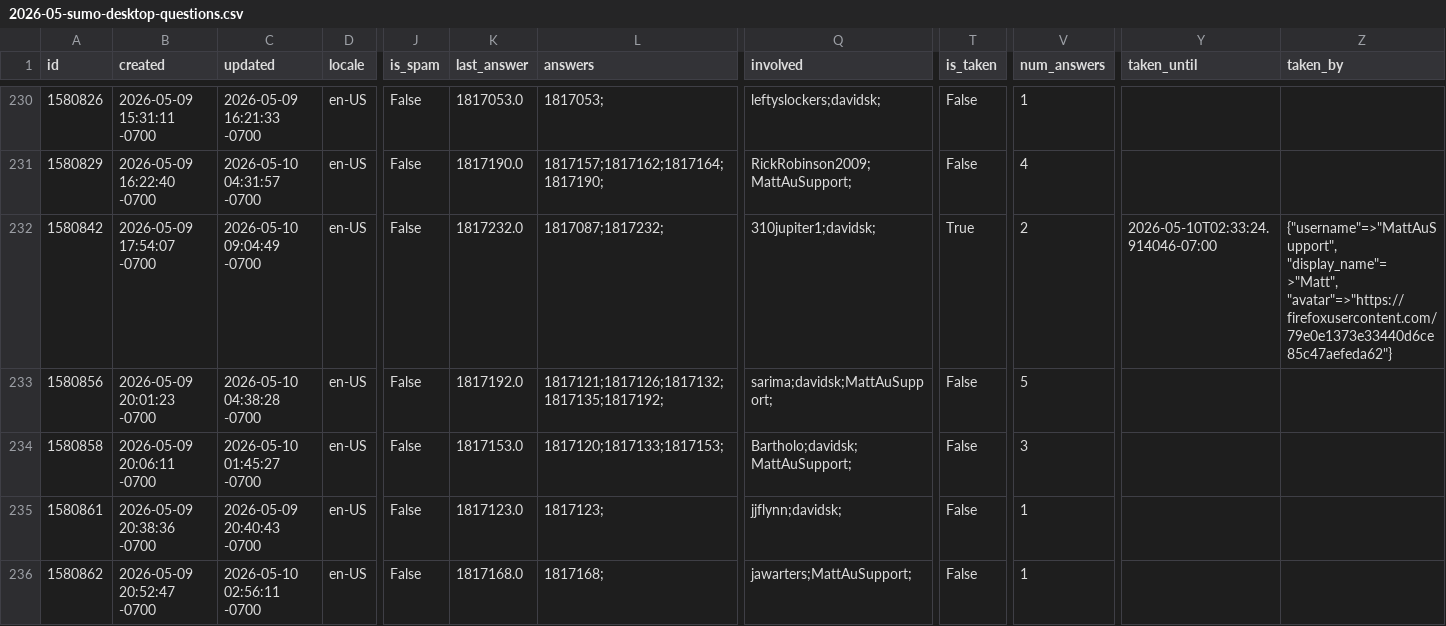
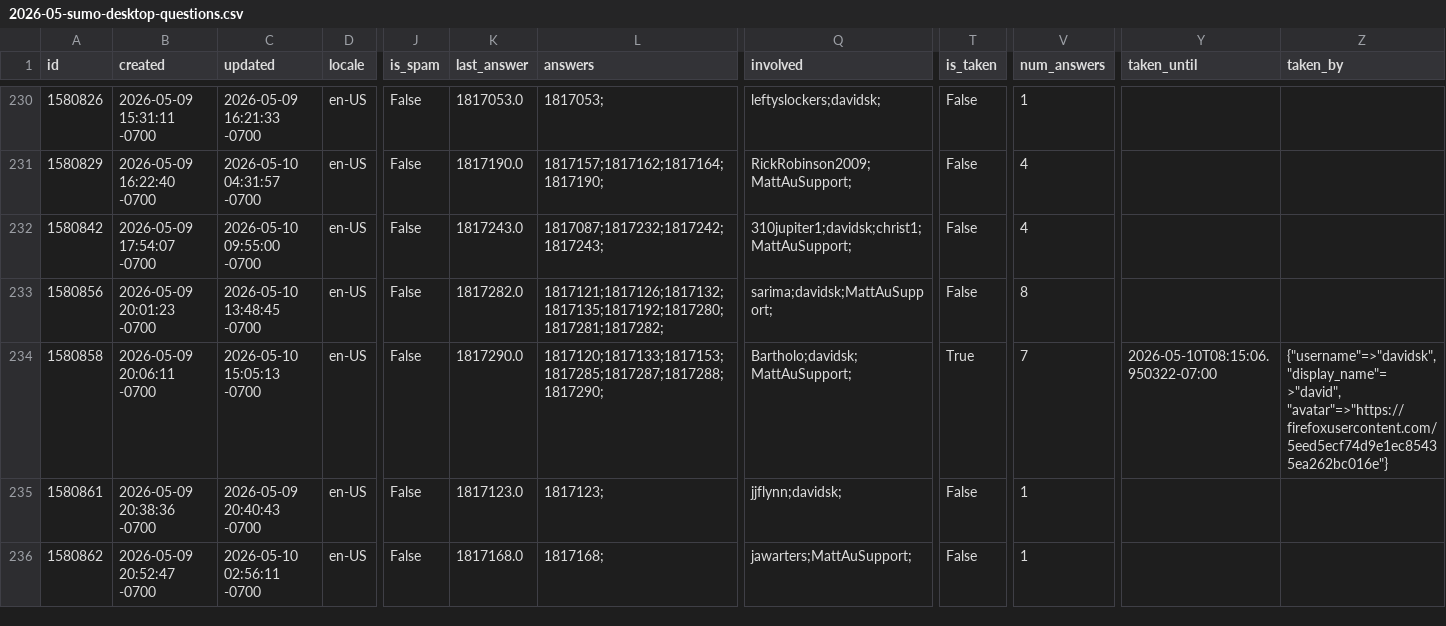
Before and after one commit to thunderbird/thunderbird-desktop-metrics-and-reports, a CSV file: CONCATENATED_FILES/DESKTOP/2026-05-sumo-desktop-questions.csv, drawn as a sheet; only a part is shown, gaps mark what is left out; the diff covers the shown part only; the diff names each change by its address in the sheet, - before the commit and + after, or states it on an @@ line.

```diff
--- a/CONCATENATED_FILES/DESKTOP/2026-05-sumo-desktop-questions.csv
+++ b/CONCATENATED_FILES/DESKTOP/2026-05-sumo-desktop-questions.csv
-C232 (updated): 2026-05-10 09:04:49 -0700
+C232 (updated): 2026-05-10 09:55:00 -0700
-K232 (last_answer): 1817232.0
+K232 (last_answer): 1817243.0
-L232 (answers): 1817087;1817232;
+L232 (answers): 1817087;1817232;1817242;1817243;
-Q232 (involved): 310jupiter1;davidsk;
+Q232 (involved): 310jupiter1;davidsk;christ1;MattAuSupport;
-T232 (is_taken): True
+T232 (is_taken): False
-V232 (num_answers): 2
+V232 (num_answers): 4
-Y232 (taken_until): 2026-05-10T02:33:24.914046-07:00
+Y232 (taken_until): (empty)
-Z232 (taken_by): {"username"=>"MattAuSupport", "display_name"=>"Matt", "avatar"=>"https://firefoxusercontent.com/79e0e1373e33440d6ce85c47aefeda62"}
+Z232 (taken_by): (empty)
-C233 (updated): 2026-05-10 04:38:28 -0700
+C233 (updated): 2026-05-10 13:48:45 -0700
-K233 (last_answer): 1817192.0
+K233 (last_answer): 1817282.0
-L233 (answers): 1817121;1817126;1817132;1817135;1817192;
+L233 (answers): 1817121;1817126;1817132;1817135;1817192;1817280;1817281;1817282;
-V233 (num_answers): 5
+V233 (num_answers): 8
-C234 (updated): 2026-05-10 01:45:27 -0700
+C234 (updated): 2026-05-10 15:05:13 -0700
-K234 (last_answer): 1817153.0
+K234 (last_answer): 1817290.0
-L234 (answers): 1817120;1817133;1817153;
+L234 (answers): 1817120;1817133;1817153;1817285;1817287;1817288;1817290;
-T234 (is_taken): False
+T234 (is_taken): True
-V234 (num_answers): 3
+V234 (num_answers): 7
-Y234 (taken_until): (empty)
+Y234 (taken_until): 2026-05-10T08:15:06.950322-07:00
-Z234 (taken_by): (empty)
+Z234 (taken_by): {"username"=>"davidsk", "display_name"=>"david", "avatar"=>"https://firefoxusercontent.com/5eed5ecf74d9e1ec85435ea262bc016e"}
```
Also changed, not shown: 5 added rows and 72 edited cells elsewhere in this file, CONCATENATED_FILES/DESKTOP/2026-04-sumo-desktop-answers.csv, CONCATENATED_FILES/DESKTOP/2026-04-sumo-desktop-questions.csv, 1 other file.
